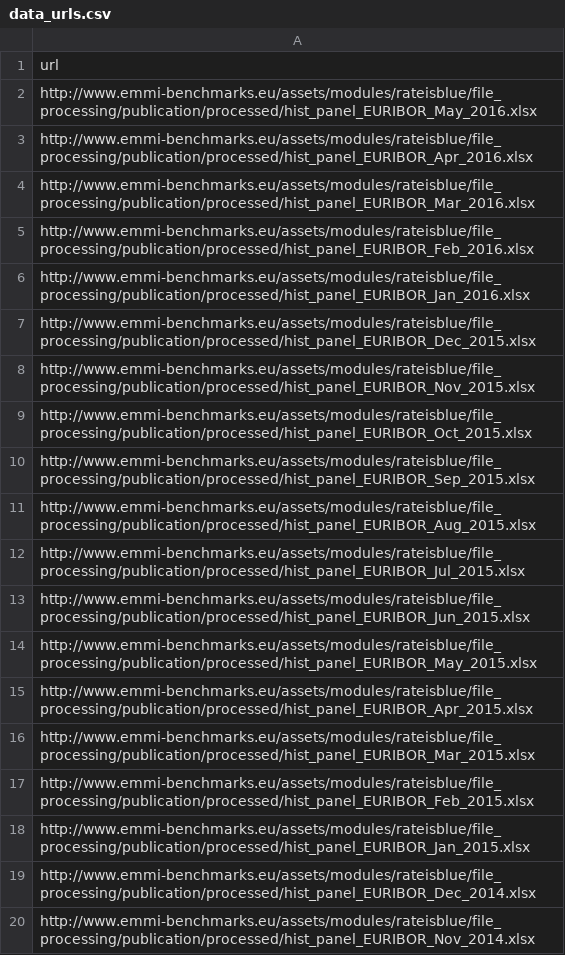
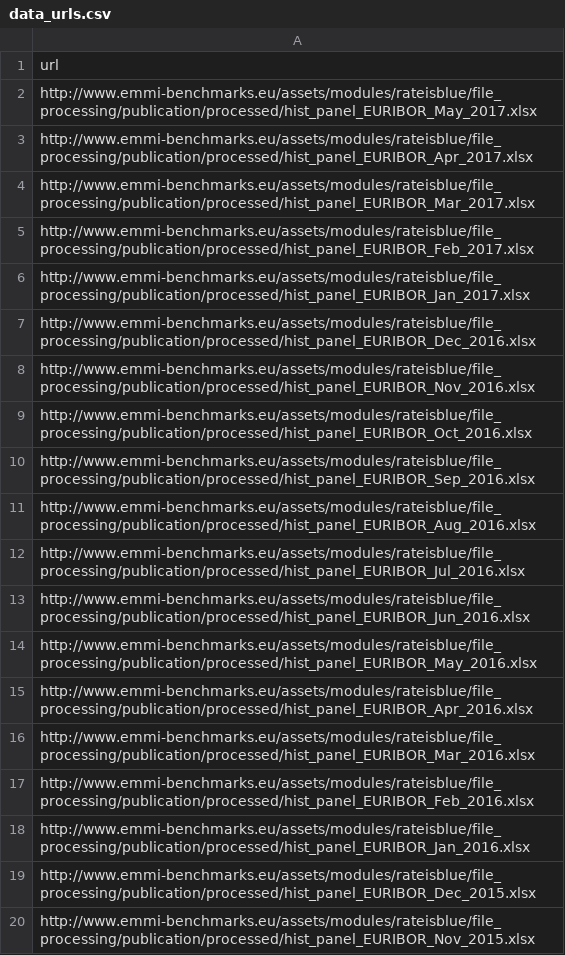
Before and after one commit to tcspears/euribor-submissions, a CSV file: data_urls.csv, drawn as a sheet; only a part is shown; the shorter side is filled out with more unchanged rows; the diff names each change by its address in the sheet, - before the commit and + after, or states it on an @@ line.

```diff
--- a/data_urls.csv
+++ b/data_urls.csv
+row 2: http://www.emmi-benchmarks.eu/assets/modules/rateisblue/file_processing/publication/processed/hist_panel_EURIBOR_May_2017.xlsx
+row 3: http://www.emmi-benchmarks.eu/assets/modules/rateisblue/file_processing/publication/processed/hist_panel_EURIBOR_Apr_2017.xlsx
+row 4: http://www.emmi-benchmarks.eu/assets/modules/rateisblue/file_processing/publication/processed/hist_panel_EURIBOR_Mar_2017.xlsx
+row 5: http://www.emmi-benchmarks.eu/assets/modules/rateisblue/file_processing/publication/processed/hist_panel_EURIBOR_Feb_2017.xlsx
+row 6: http://www.emmi-benchmarks.eu/assets/modules/rateisblue/file_processing/publication/processed/hist_panel_EURIBOR_Jan_2017.xlsx
+row 7: http://www.emmi-benchmarks.eu/assets/modules/rateisblue/file_processing/publication/processed/hist_panel_EURIBOR_Dec_2016.xlsx
+row 8: http://www.emmi-benchmarks.eu/assets/modules/rateisblue/file_processing/publication/processed/hist_panel_EURIBOR_Nov_2016.xlsx
+row 9: http://www.emmi-benchmarks.eu/assets/modules/rateisblue/file_processing/publication/processed/hist_panel_EURIBOR_Oct_2016.xlsx
+row 10: http://www.emmi-benchmarks.eu/assets/modules/rateisblue/file_processing/publication/processed/hist_panel_EURIBOR_Sep_2016.xlsx
+row 11: http://www.emmi-benchmarks.eu/assets/modules/rateisblue/file_processing/publication/processed/hist_panel_EURIBOR_Aug_2016.xlsx
+row 12: http://www.emmi-benchmarks.eu/assets/modules/rateisblue/file_processing/publication/processed/hist_panel_EURIBOR_Jul_2016.xlsx
+row 13: http://www.emmi-benchmarks.eu/assets/modules/rateisblue/file_processing/publication/processed/hist_panel_EURIBOR_Jun_2016.xlsx
```
Also changed, not shown: 4 other files.
